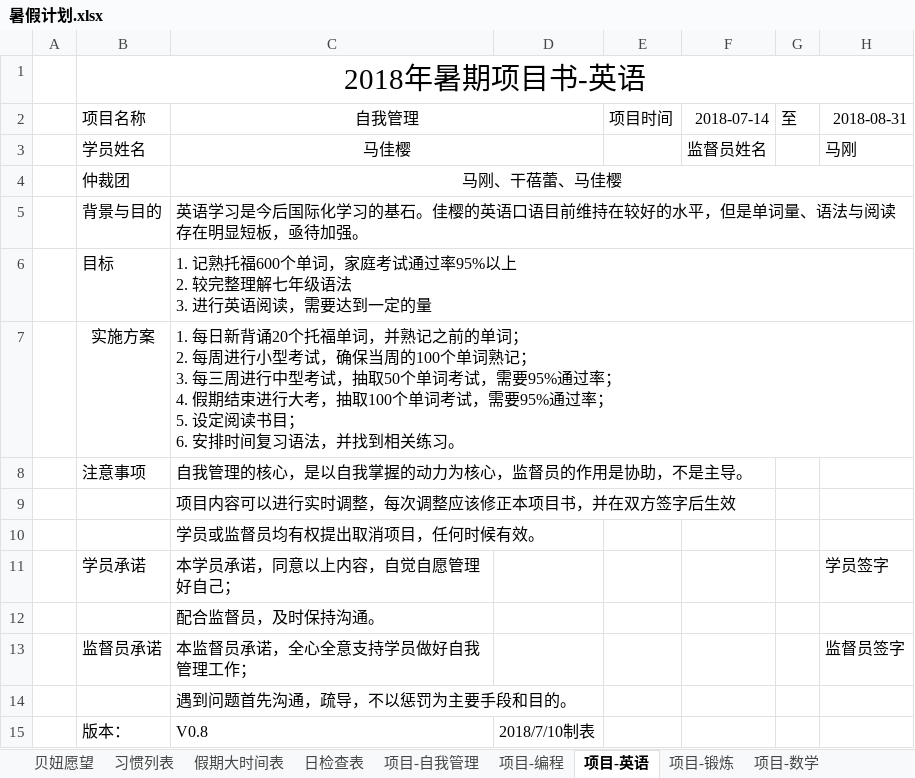
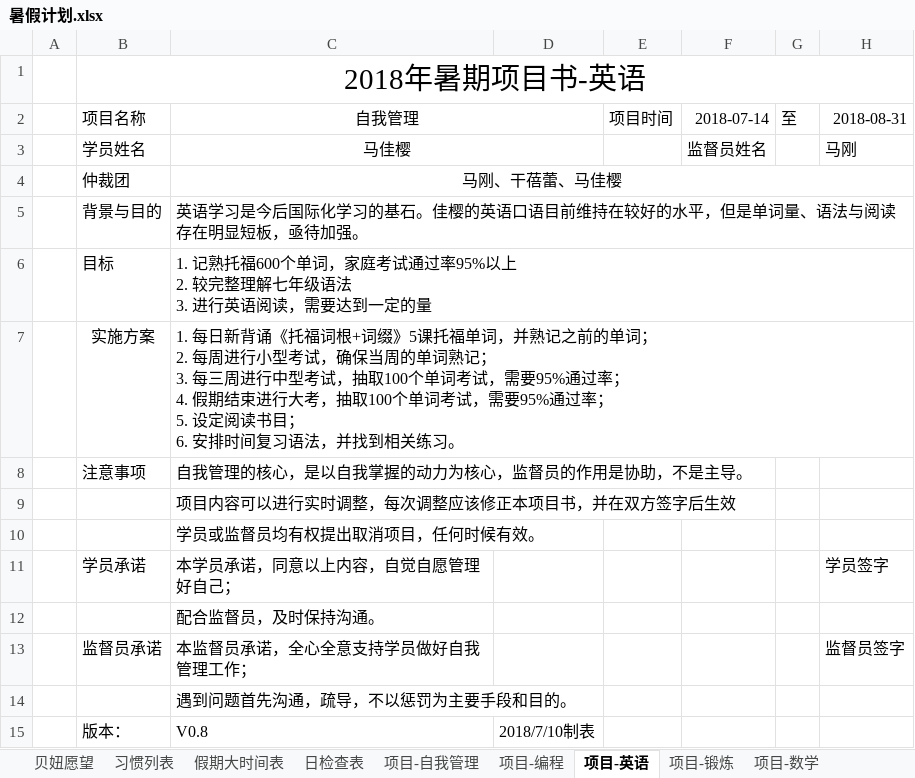
Before and after one commit to MrGangMa/ExcelProjects, an Excel workbook: 暑假计划.xlsx, sheet 项目-英语, drawn as a sheet; values as stored, in another font and other column widths than the file's, no borders; ↵ is a line break in a cell; the diff names each change by its address in the sheet, - before the commit and + after, or states it on an @@ line.

```diff
--- a/暑假计划.xlsx (sheet 项目-英语)
+++ b/暑假计划.xlsx (sheet 项目-英语)
-C7: …日新背诵20个托福单词，并熟记之前的单词； ↵ 2. 每周进行小型考试，确保当周的100个单词熟记； ↵ 3. 每三周进行中型考试，抽取50个单词考…
+C7: …日新背诵《托福词根+词缀》5课托福单词，并熟记之前的单词； ↵ 2. 每周进行小型考试，确保当周的单词熟记； ↵ 3. 每三周进行中型考试，抽取100个单词考…
```
Also changed, not shown: sheet 项目-自我管理, sheet 项目-锻炼.
